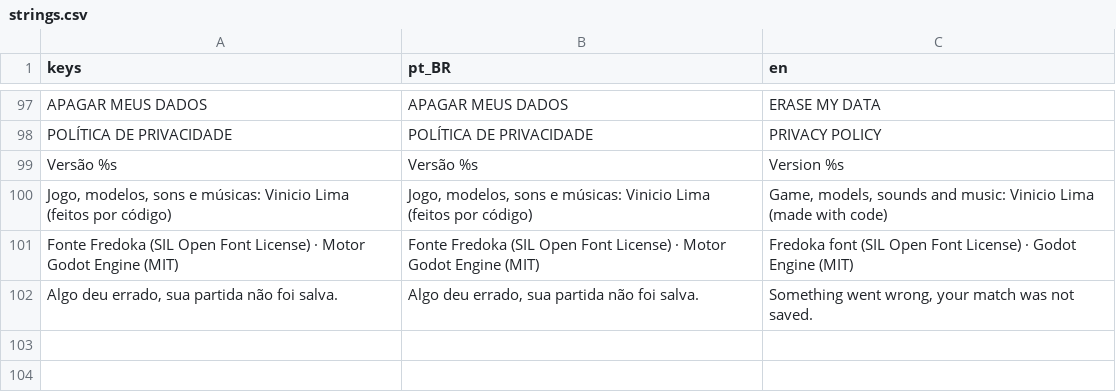
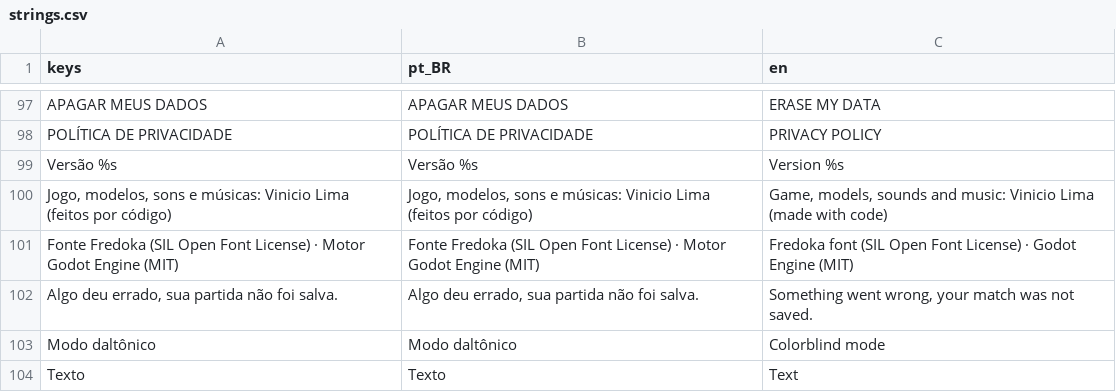
Before and after one commit to viniciolimadev/v-slash, a CSV file: assets/i18n/strings.csv, drawn as a sheet; only a part is shown, gaps mark what is left out.

Commit message:
UI: colorblind ring patterns, jersey numbers and text size (F5 · 5.8)
Options get 'Colorblind mode' (save v5): the timing ring also changes
shape per action (solid receive, dashed set, dotted attack/tip, double
block/dive) and players show their number on the back; and 'Text'
cycling 100/110/125%, applied through UiTheme.fs() to screens, HUD and
the default theme font size. Off by default, so nothing changes for
existing players.

Test: _test_accessibility (4 distinct patterns, number shown only in
the mode, save round trip, 125% title at 80 px with buttons >= 64 px).

```diff
--- a/assets/i18n/strings.csv
+++ b/assets/i18n/strings.csv
@@ -102 +102,3 @@ Fonte Fredoka (SIL Open Font License) · Motor Godot Engine (MIT),Fonte Fredoka
 "Algo deu errado, sua partida não foi salva.","Algo deu errado, sua partida não foi salva.","Something went wrong, your match was not saved."
+Modo daltônico,Modo daltônico,Colorblind mode
+Texto,Texto,Text
```
Also changed, not shown: 11 other files.
